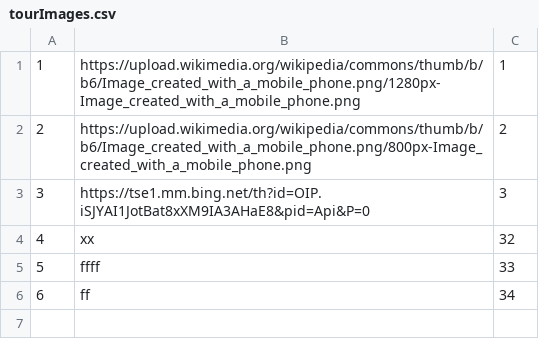
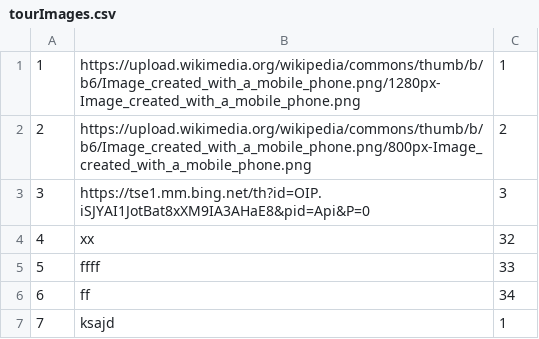
Before and after one commit to anjalovric/Tim1, a CSV file: InitialProject/Resources/Data/tourImages.csv, drawn as a sheet.

Commit message:
Feat: Uploading images for reviewing tours

```diff
--- a/InitialProject/Resources/Data/tourImages.csv
+++ b/InitialProject/Resources/Data/tourImages.csv
@@ -6 +6,2 @@
 6|ff|34
+7|ksajd|1
```
Also changed, not shown: InitialProject/Resources/Data/tourInstances.csv, InitialProject/Resources/Data/vouchers.csv, 15 other files.
